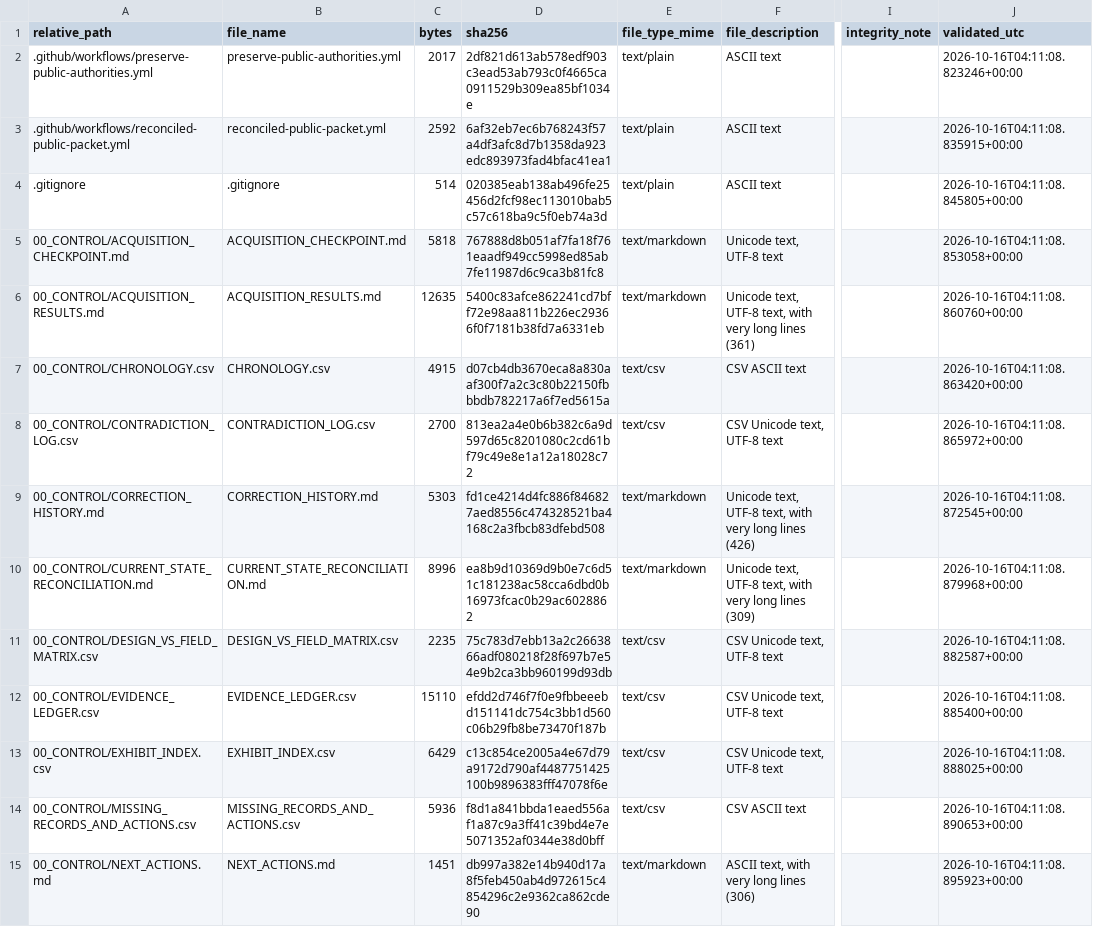
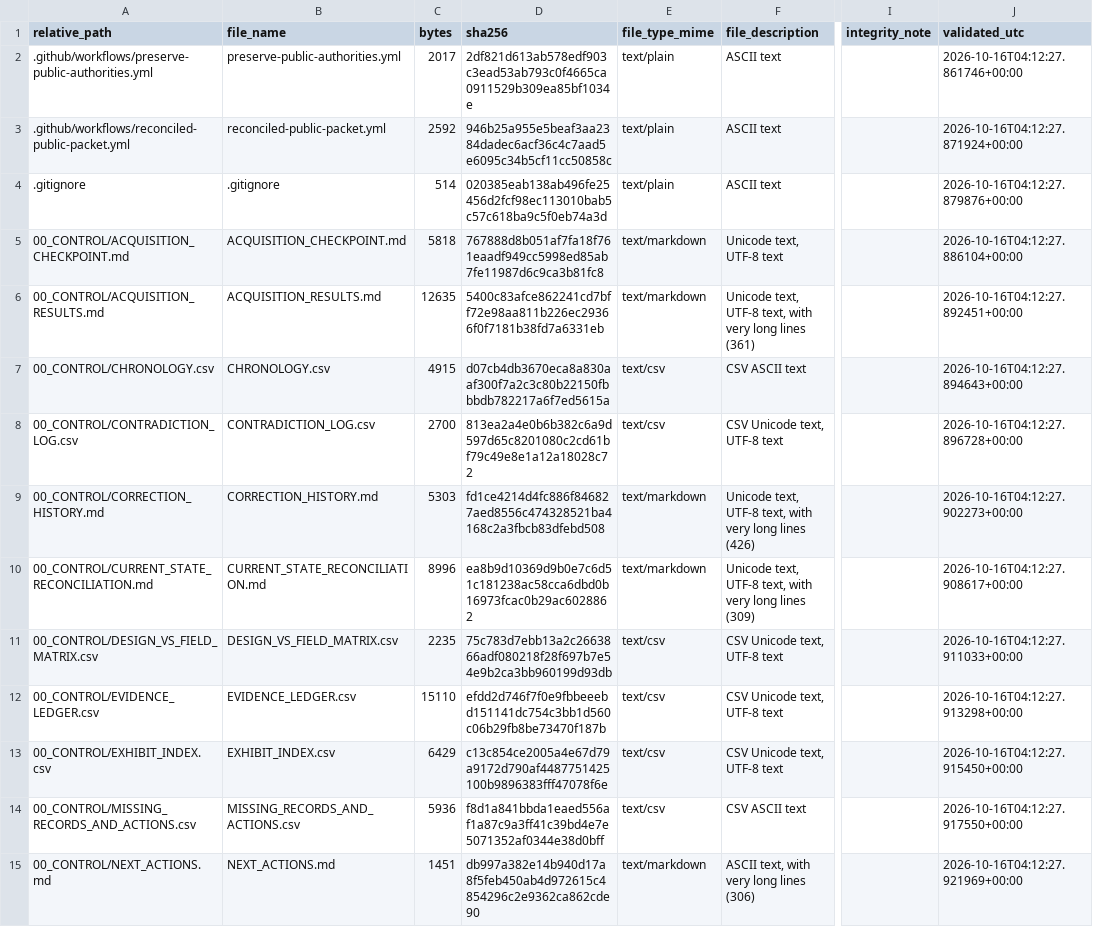
Before and after one commit to dthompsonfl/tom.street.drainage, a CSV file: 00_CONTROL/EVIDENCE_MANIFEST.csv, drawn as a sheet; only a part is shown, gaps mark what is left out; the diff covers the shown part only; the diff names each change by its address in the sheet, - before the commit and + after, or states it on an @@ line.

```diff
--- a/00_CONTROL/EVIDENCE_MANIFEST.csv
+++ b/00_CONTROL/EVIDENCE_MANIFEST.csv
-J2 (validated_utc): 2026-10-16T04:11:08.823246+00:00
+J2 (validated_utc): 2026-10-16T04:12:27.861746+00:00
-D3 (sha256): 6af32eb7ec6b768243f57a4df3afc8d7b1358da923edc893973fad4bfac41ea1
+D3 (sha256): 946b25a955e5beaf3aa2384dadec6acf36c4c7aad5e6095c34b5cf11cc50858c
-J3 (validated_utc): 2026-10-16T04:11:08.835915+00:00
+J3 (validated_utc): 2026-10-16T04:12:27.871924+00:00
-J4 (validated_utc): 2026-10-16T04:11:08.845805+00:00
+J4 (validated_utc): 2026-10-16T04:12:27.879876+00:00
-J5 (validated_utc): 2026-10-16T04:11:08.853058+00:00
+J5 (validated_utc): 2026-10-16T04:12:27.886104+00:00
-J6 (validated_utc): 2026-10-16T04:11:08.860760+00:00
+J6 (validated_utc): 2026-10-16T04:12:27.892451+00:00
-J7 (validated_utc): 2026-10-16T04:11:08.863420+00:00
+J7 (validated_utc): 2026-10-16T04:12:27.894643+00:00
-J8 (validated_utc): 2026-10-16T04:11:08.865972+00:00
+J8 (validated_utc): 2026-10-16T04:12:27.896728+00:00
-J9 (validated_utc): 2026-10-16T04:11:08.872545+00:00
+J9 (validated_utc): 2026-10-16T04:12:27.902273+00:00
-J10 (validated_utc): 2026-10-16T04:11:08.879968+00:00
+J10 (validated_utc): 2026-10-16T04:12:27.908617+00:00
-J11 (validated_utc): 2026-10-16T04:11:08.882587+00:00
+J11 (validated_utc): 2026-10-16T04:12:27.911033+00:00
-J12 (validated_utc): 2026-10-16T04:11:08.885400+00:00
+J12 (validated_utc): 2026-10-16T04:12:27.913298+00:00
-J13 (validated_utc): 2026-10-16T04:11:08.888025+00:00
+J13 (validated_utc): 2026-10-16T04:12:27.915450+00:00
-J14 (validated_utc): 2026-10-16T04:11:08.890653+00:00
+J14 (validated_utc): 2026-10-16T04:12:27.917550+00:00
-J15 (validated_utc): 2026-10-16T04:11:08.895923+00:00
+J15 (validated_utc): 2026-10-16T04:12:27.921969+00:00
```
Also changed, not shown: 2 added rows and 159 edited cells elsewhere in this file, 9 other files.
